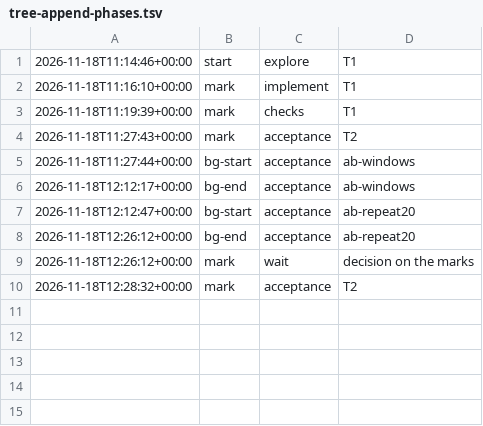
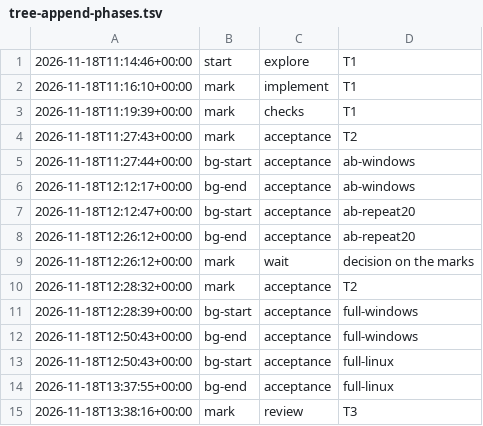
Before and after one commit to jesuslpm/Krummi, a TSV file: odd/tasks/tree-append-phases.tsv, drawn as a sheet.

Commit message:
docs(odd): record the tree-append complete runs

```diff
--- a/odd/tasks/tree-append-phases.tsv
+++ b/odd/tasks/tree-append-phases.tsv
@@ -10 +10,6 @@
 2026-11-18T12:28:32+00:00	mark	acceptance	T2
+2026-11-18T12:28:39+00:00	bg-start	acceptance	full-windows
+2026-11-18T12:50:43+00:00	bg-end	acceptance	full-windows
+2026-11-18T12:50:43+00:00	bg-start	acceptance	full-linux
+2026-11-18T13:37:55+00:00	bg-end	acceptance	full-linux
+2026-11-18T13:38:16+00:00	mark	review	T3
```
Also changed, not shown: 1 other file.
